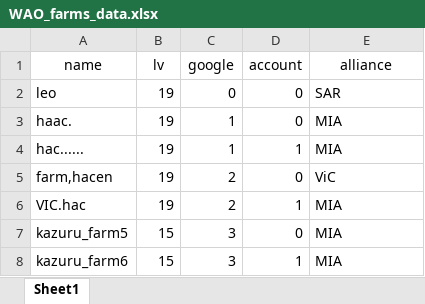
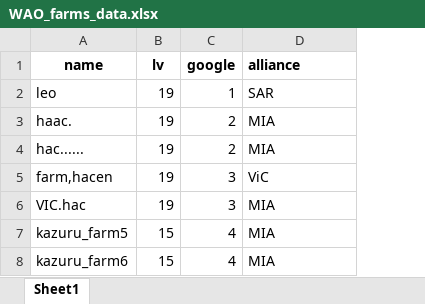
Before and after one commit to ignat10/tap_scripts, an Excel workbook: data/WAO_farms_data.xlsx, sheet Sheet1, drawn as a sheet; values as stored, in another font and other column widths than the file's, no borders; charts and pictures not drawn; removed rows and columns are numbered as before the commit, all else as after; the diff names each change by its address in the sheet, - before the commit and + after, or states it on an @@ line.

Commit message:
update data-file

```diff
--- a/data/WAO_farms_data.xlsx (sheet Sheet1)
+++ b/data/WAO_farms_data.xlsx (sheet Sheet1)
-column D (account), rows 2-8: 0 | 0 | 1 | 0 | 1 | 0 | 1
-A1:C1 bold: off
+A1:C1 bold: on
@@ D1 bold: off → on, alignment: center → left @@
-C2 (google): 0
+C2 (google): 1
-C3:C4 (google): 1
+C3:C4 (google): 2
-C5:C6 (google): 2
+C5:C6 (google): 3
-C7:C8 (google): 3
+C7:C8 (google): 4
```
Also changed, not shown: charts or pictures.
